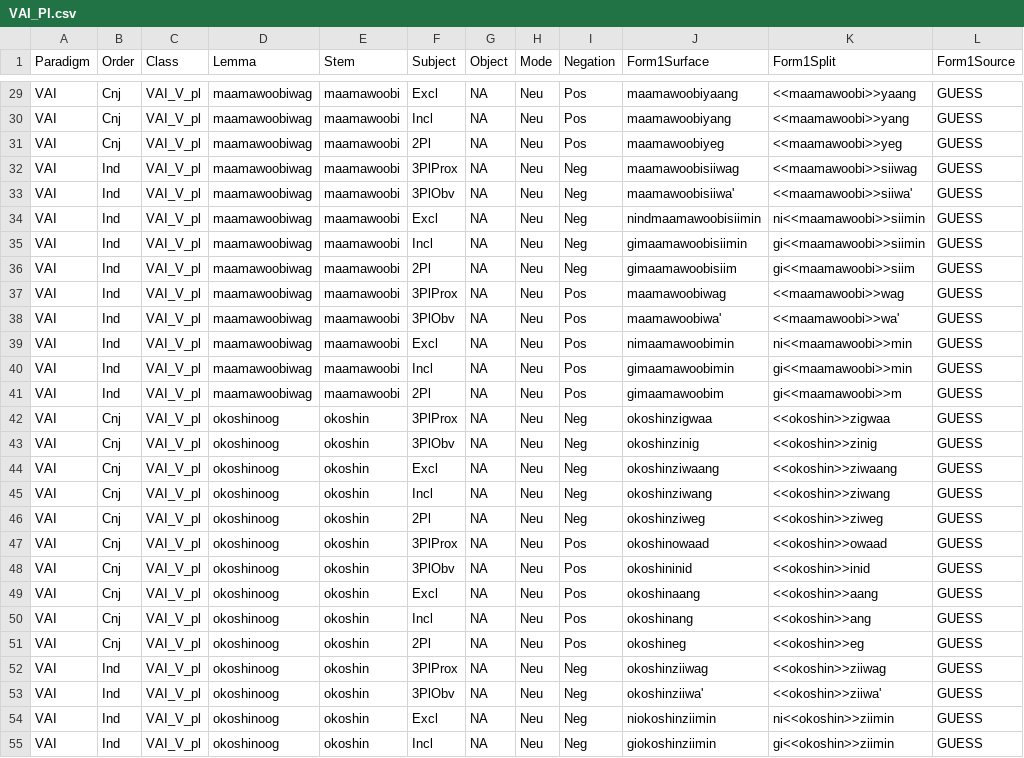
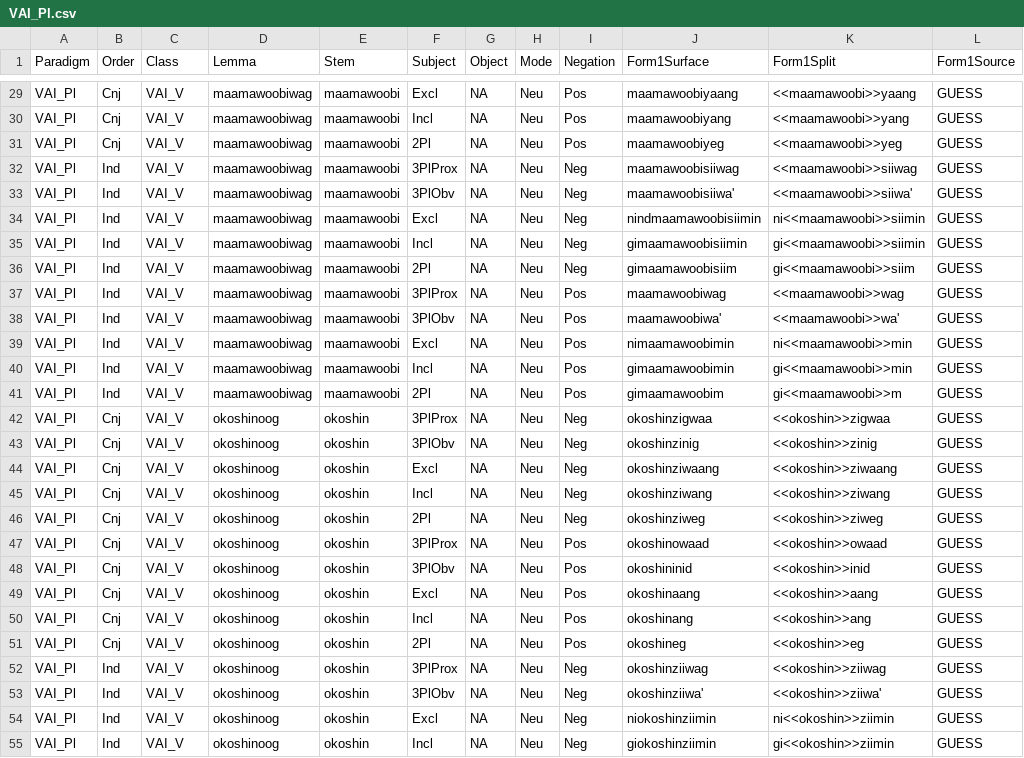
Before and after one commit to ELF-Lab/OjibweMorph, a CSV file: Spreadsheets/VAI_Pl.csv, drawn as a sheet; only a part is shown, gaps mark what is left out; the diff covers the shown part only; the diff names each change by its address in the sheet, - before the commit and + after, or states it on an @@ line.

```diff
--- a/Spreadsheets/VAI_Pl.csv
+++ b/Spreadsheets/VAI_Pl.csv
-A29:A55 (Paradigm): VAI
+A29:A55 (Paradigm): VAI_Pl
-C29:C55 (Class): VAI_V_pl
+C29:C55 (Class): VAI_V
```
Also changed, not shown: 66 edited cells elsewhere in this file, Spreadsheets/VII_Pl.csv.
